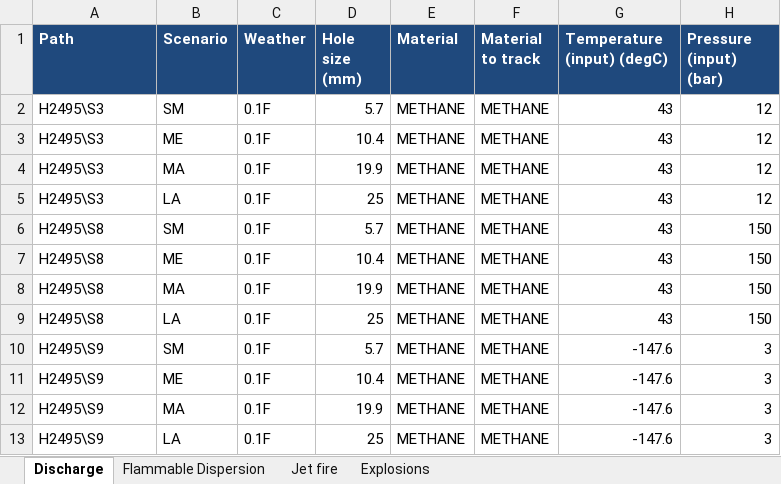
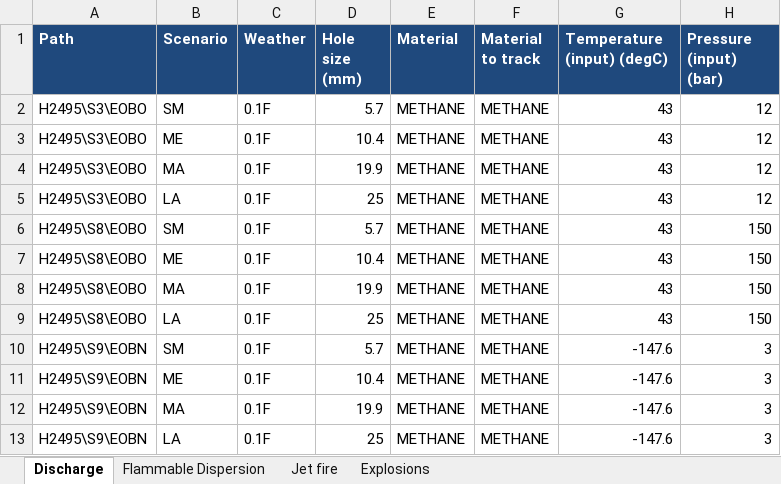
Before and after one commit to vivlavie/PyPHAST, an Excel workbook: H2495_FRA/H2495_c.xlsx, sheet Discharge, drawn as a sheet; only a part is shown; values as stored, in another font and other column widths than the file's, no borders; the diff names each change by its address in the sheet, - before the commit and + after, or states it on an @@ line.

```diff
--- a/H2495_FRA/H2495_c.xlsx (sheet Discharge)
+++ b/H2495_FRA/H2495_c.xlsx (sheet Discharge)
-A2:A5 (Path): H2495\S3
+A2:A5 (Path): H2495\S3\EOBO
-A6:A9 (Path): H2495\S8
+A6:A9 (Path): H2495\S8\EOBO
-A10:A13 (Path): H2495\S9
+A10:A13 (Path): H2495\S9\EOBN
```
Also changed, not shown: sheet Jet fire, sheet Flammable Dispersion, sheet Explosions, H2495_FRA/H2495_i.xlsx, H2495_FRA/tvd_s3.xlsx, 2 other files.
